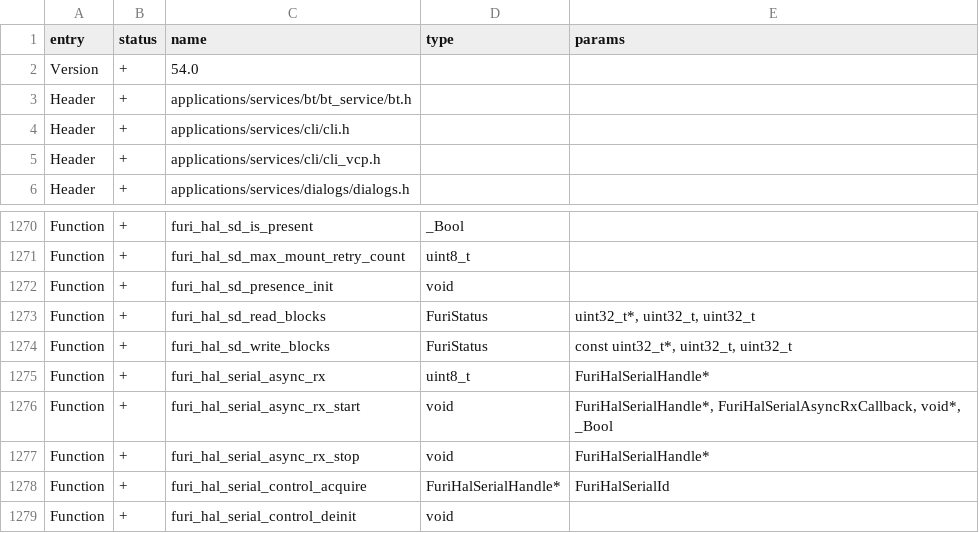
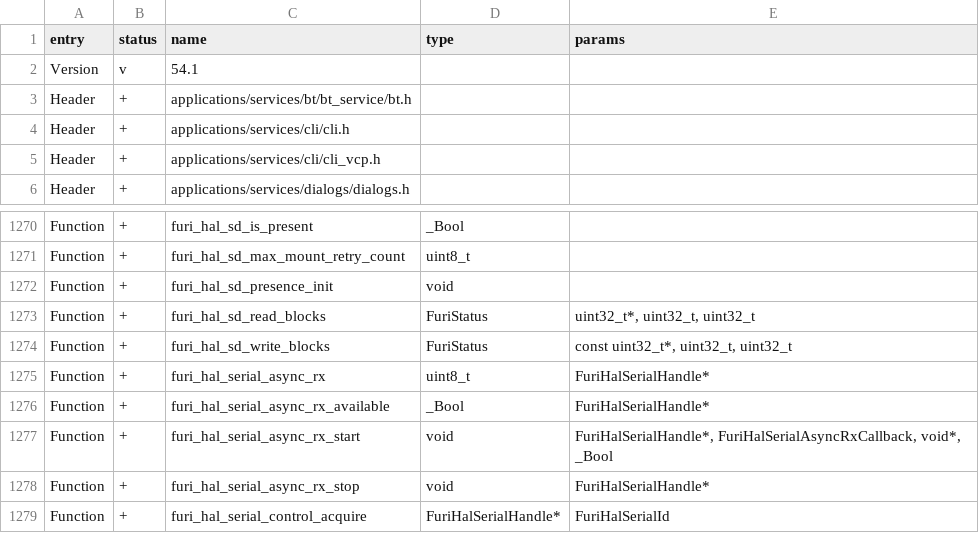
Before and after one commit to Gustav-png/Moon-Firmware, a CSV file: targets/f18/api_symbols.csv, drawn as a sheet; only a part is shown, gaps mark what is left out; the shorter side is filled out with more unchanged rows.

Commit message:
Improve furi_hal_serial API

```diff
--- a/targets/f18/api_symbols.csv
+++ b/targets/f18/api_symbols.csv
@@ -1,3 +1,3 @@
 entry,status,name,type,params
-Version,+,54.0,,
+Version,v,54.1,,
 Header,+,applications/services/bt/bt_service/bt.h,,
@@ -1275,2 +1275,3 @@ Function,+,furi_hal_sd_write_blocks,FuriStatus,"const uint32_t*, uint32_t, uint3
 Function,+,furi_hal_serial_async_rx,uint8_t,FuriHalSerialHandle*
+Function,+,furi_hal_serial_async_rx_available,_Bool,FuriHalSerialHandle*
 Function,+,furi_hal_serial_async_rx_start,void,"FuriHalSerialHandle*, FuriHalSerialAsyncRxCallback, void*, _Bool"
```
Also changed, not shown: targets/f7/api_symbols.csv, 4 other files.
